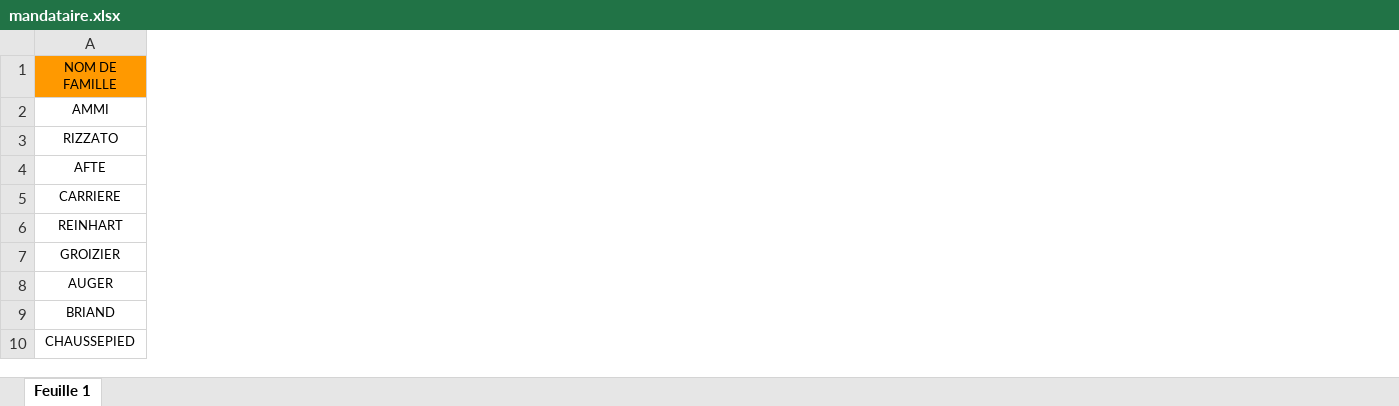
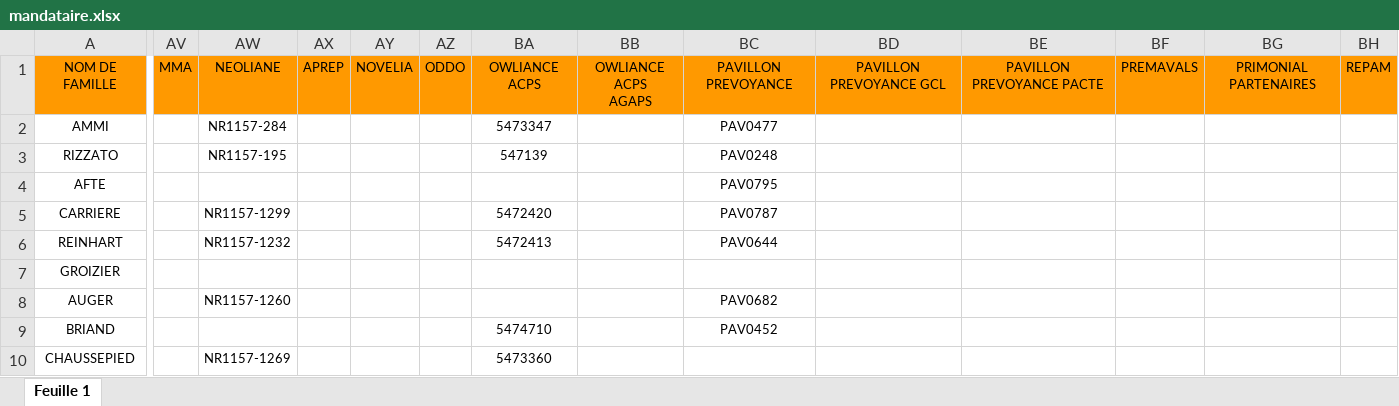
Before and after one commit to honytiana/sofraco, an Excel workbook: sofraco-back-end/documents/mandataire.xlsx, sheet Feuille 1, drawn as a sheet; only a part is shown, gaps mark what is left out; values as stored, in another font and other column widths than the file's, no borders; charts and pictures not drawn; ↵ is a line break in a cell; the diff covers the shown part only; the diff names each change by its address in the sheet, - before the commit and + after, or states it on an @@ line.

```diff
--- a/sofraco-back-end/documents/mandataire.xlsx (sheet Feuille 1)
+++ b/sofraco-back-end/documents/mandataire.xlsx (sheet Feuille 1)
+column AV, row 1: MMA
+column AW, rows 1-10: NEOLIANE | NR1157-284 | NR1157-195 |  | NR1157-1299 | NR1157-1232 |  | NR1157-1260 |  | NR1157-1269
+column AX, row 1: APREP
+column AY, row 1: NOVELIA
+column AZ, row 1: ODDO
+column BA, rows 1-10: OWLIANCE ACPS | 5473347 | 547139 |  | 5472420 | 5472413 |  |  | 5474710 | 5473360
+column BB, row 1: OWLIANCE ACPS ↵ AGAPS
+column BC, rows 1-9: PAVILLON PREVOYANCE | PAV0477 | PAV0248 | PAV0795 | PAV0787 | PAV0644 |  | PAV0682 | PAV0452
+column BD, row 1: PAVILLON PREVOYANCE GCL
+column BE, row 1: PAVILLON PREVOYANCE PACTE
+column BF, row 1: PREMAVALS
+column BG, row 1: PRIMONIAL PARTENAIRES
+column BH, row 1: REPAM
```
Also changed, not shown: 12 added columns and 1 edited cell elsewhere in this sheet, charts or pictures, sofraco-back-end/documents/courtier.xlsx, 1 other file.
